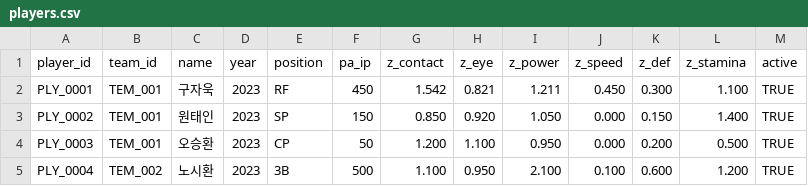
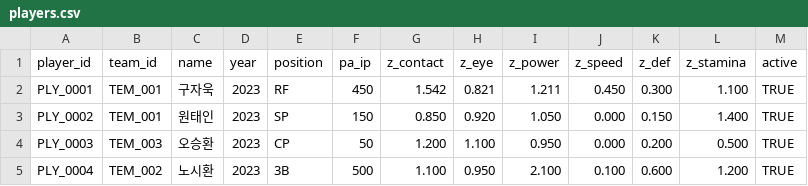
Before and after one commit to jangyun-kim/KBO-StoveLeague-GM, a CSV file: Assets/Resources/Data/players.csv, drawn as a sheet.

```diff
--- a/Assets/Resources/Data/players.csv
+++ b/Assets/Resources/Data/players.csv
@@ -3,3 +3,3 @@ PLY_0001,TEM_001,구자욱,2023,RF,450,1.542,0.821,1.211,0.450,0.300,1.100,TRUE
 PLY_0002,TEM_001,원태인,2023,SP,150,0.850,0.920,1.050,0.000,0.150,1.400,TRUE
-PLY_0003,TEM_001,오승환,2023,CP,50,1.200,1.100,0.950,0.000,0.200,0.500,TRUE
+PLY_0003,TEM_003,오승환,2023,CP,50,1.200,1.100,0.950,0.000,0.200,0.500,TRUE
 PLY_0004,TEM_002,노시환,2023,3B,500,1.100,0.950,2.100,0.100,0.600,1.200,TRUE
```
Also changed, not shown: 3 other files.
